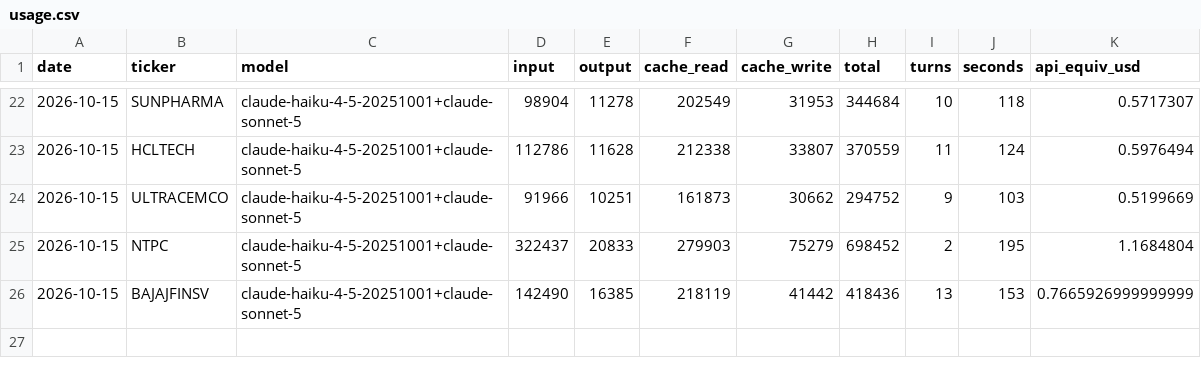
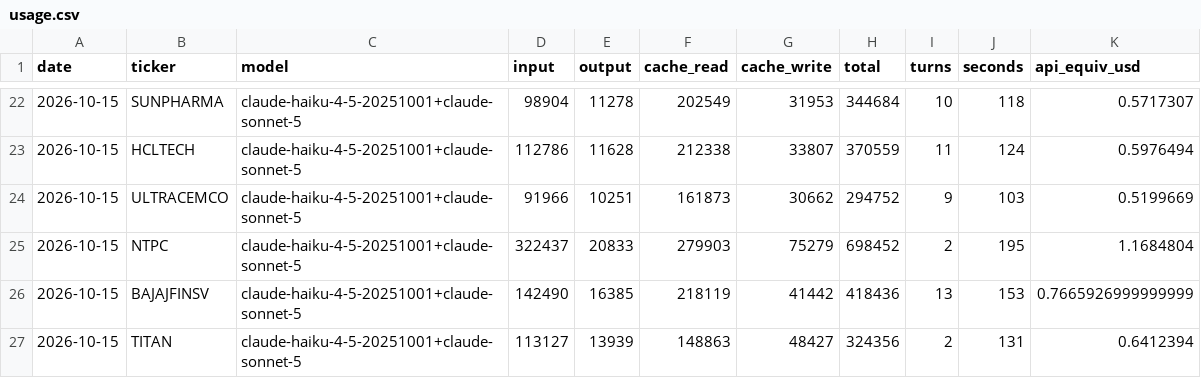
Before and after one commit to luckytechy/tickertales-stock-reports, a CSV file: logs/usage.csv, drawn as a sheet; only a part is shown, gaps mark what is left out.

```diff
--- a/logs/usage.csv
+++ b/logs/usage.csv
@@ -26 +26,2 @@ date,ticker,model,input,output,cache_read,cache_write,total,turns,seconds,api_eq
 2026-10-15,BAJAJFINSV,claude-haiku-4-5-20251001+claude-sonnet-5,142490,16385,218119,41442,418436,13,153,0.7665926999999999
+2026-10-15,TITAN,claude-haiku-4-5-20251001+claude-sonnet-5,113127,13939,148863,48427,324356,2,131,0.6412394
```
Also changed, not shown: 2 other files.
